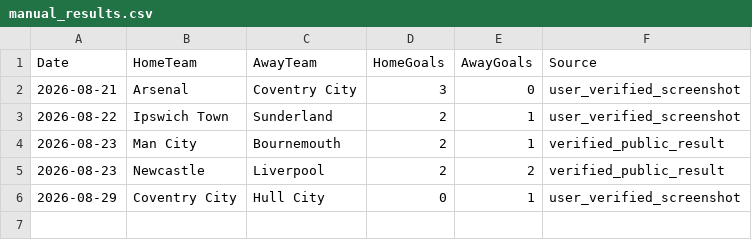
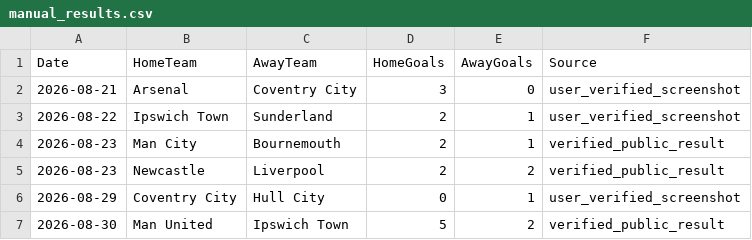
Before and after one commit to mkcesc1988/epl-prediction-engine, a CSV file: data/manual_results.csv, drawn as a sheet; the diff names each change by its address in the sheet, - before the commit and + after, or states it on an @@ line.

Commit message:
fix: settle Man United Ipswich result

```diff
--- a/data/manual_results.csv
+++ b/data/manual_results.csv
+row 7: 2026-08-30 | Man United | Ipswich Town | 5 | 2 | verified_public_result
```
